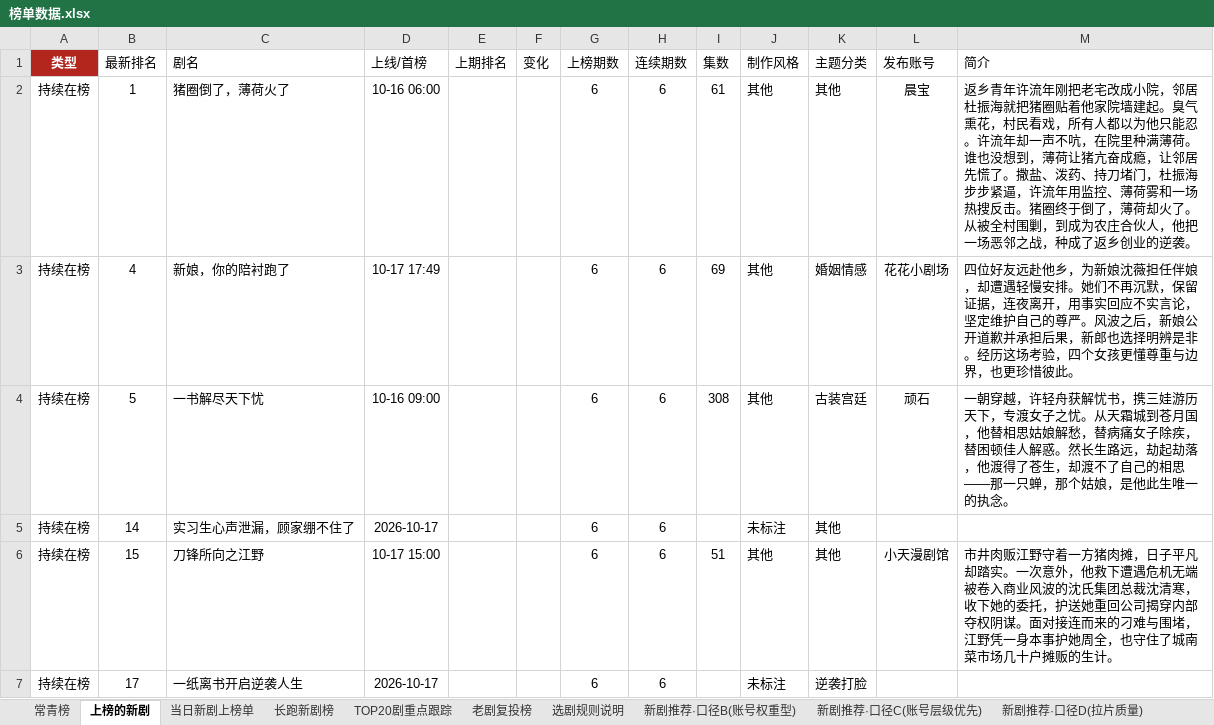
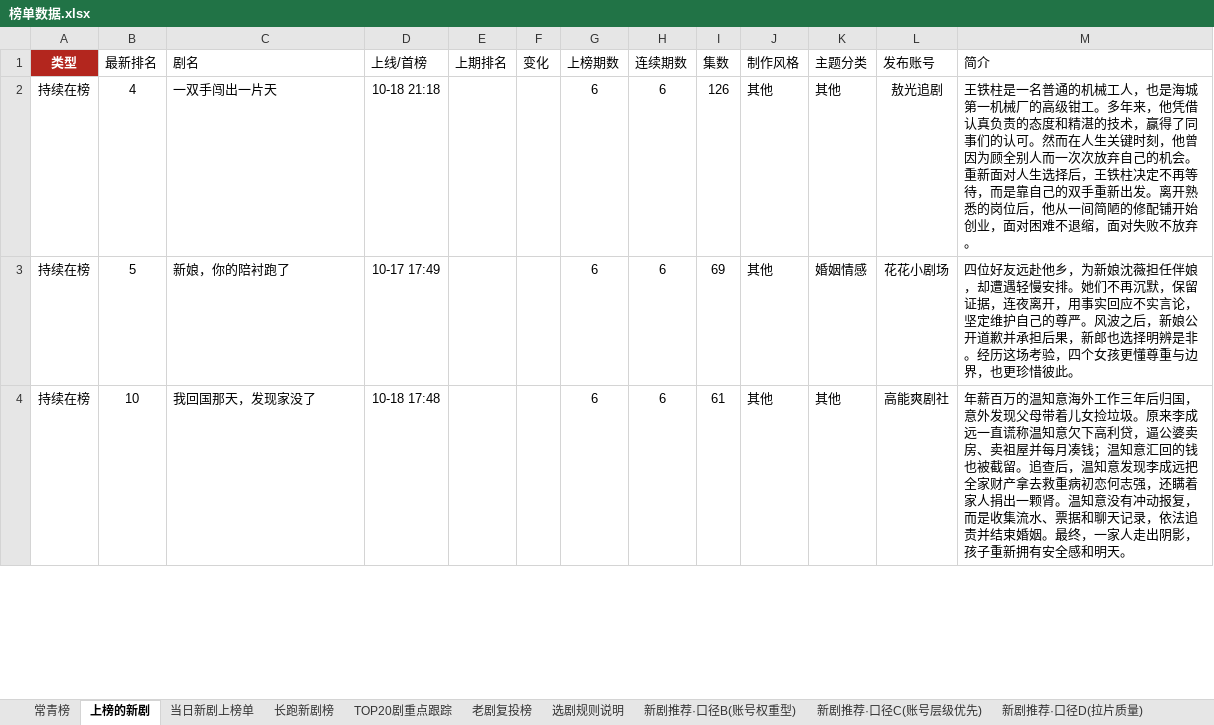
Before and after one commit to 2m247cdz9k-design/tomato-drama-rankings, an Excel workbook: 榜单数据.xlsx, sheet 上榜的新剧, drawn as a sheet; only a part is shown; values as stored, in another font and other column widths than the file's, no borders; removed rows and columns are numbered as before the commit, all else as after; the diff covers the shown part only; the diff names each change by its address in the sheet, - before the commit and + after, or states it on an @@ line.

```diff
--- a/榜单数据.xlsx (sheet 上榜的新剧)
+++ b/榜单数据.xlsx (sheet 上榜的新剧)
-B2 (最新排名): 1
+B2 (最新排名): 4
-C2 (剧名): 猪圈倒了，薄荷火了
+C2 (剧名): 一双手闯出一片天
-D2 (上线/首榜): 10-16 06:00
+D2 (上线/首榜): 10-18 21:18
-I2 (集数): 61
+I2 (集数): 126
-L2 (发布账号): 晨宝
+L2 (发布账号): 敖光追剧
-M2 (简介): 返乡青年许流年刚把老宅改成小院，邻居杜振海就把猪圈贴着他家院墙建起。臭气熏花，村民看戏，所有人都以为他只能忍。许流年却一声不吭，在院里种满薄荷。谁也没想到，薄荷让猪亢奋成瘾，让邻居先慌了。撒盐、泼药、持刀堵门，杜振海步步紧逼，许流年用监控、薄荷雾和一场热搜反击。猪圈终于倒了，薄荷却火了。从被全村围剿，到成为农庄合伙人，他把一场恶邻之战，种成了返乡创业的逆袭。
+M2 (简介): 王铁柱是一名普通的机械工人，也是海城第一机械厂的高级钳工。多年来，他凭借认真负责的态度和精湛的技术，赢得了同事们的认可。然而在人生关键时刻，他曾因为顾全别人而一次次放弃自己的机会。重新面对人生选择后，王铁柱决定不再等待，而是靠自己的双手重新出发。离开熟悉的岗位后，他从一间简陋的修配铺开始创业，面对困难不退缩，面对失败不放弃。
-B3 (最新排名): 4
+B3 (最新排名): 5
-row 4: 持续在榜 | 5 | 一书解尽天下忧 | 10-16 09:00 |  |  | 6 | 6 | 308 | 其他 | 古装宫廷 | 顽石 | 一朝穿越，许轻舟获解忧书，携三娃游历天下，专渡女子之忧。从天霜城到苍月国，他替相思姑娘解愁，替病痛女子除疾，替困顿佳人解惑。然长生路远，劫起劫落，他渡得了苍生，却渡不了自己的相思——那一只蝉，那个姑娘，是他此生唯一的执念。
-row 5: 持续在榜 | 14 | 实习生心声泄漏，顾家绷不住了 | 2026-10-17 |  |  | 6 | 6 |  | 未标注 | 其他
-B4 (最新排名): 15
+B4 (最新排名): 10
-C4 (剧名): 刀锋所向之江野
+C4 (剧名): 我回国那天，发现家没了
-D4 (上线/首榜): 10-17 15:00
+D4 (上线/首榜): 10-18 17:48
-I4 (集数): 51
+I4 (集数): 61
-L4 (发布账号): 小天漫剧馆
+L4 (发布账号): 高能爽剧社
-M4 (简介): 市井肉贩江野守着一方猪肉摊，日子平凡却踏实。一次意外，他救下遭遇危机无端被卷入商业风波的沈氏集团总裁沈清寒，收下她的委托，护送她重回公司揭穿内部夺权阴谋。面对接连而来的刁难与围堵，江野凭一身本事护她周全，也守住了城南菜市场几十户摊贩的生计。
+M4 (简介): 年薪百万的温知意海外工作三年后归国，意外发现父母带着儿女捡垃圾。原来李成远一直谎称温知意欠下高利贷，逼公婆卖房、卖祖屋并每月凑钱；温知意汇回的钱也被截留。追查后，温知意发现李成远把全家财产拿去救重病初恋何志强，还瞒着家人捐出一颗肾。温知意没有冲动报复，而是收集流水、票据和聊天记录，依法追责并结束婚姻。最终，一家人走出阴影，孩子重新拥有安全感和明天。
-row 7: 持续在榜 | 17 | 一纸离书开启逆袭人生 | 2026-10-17 |  |  | 6 | 6 |  | 未标注 | 逆袭打脸
```
Also changed, not shown: 20 added rows, 17 removed rows and 109 edited cells elsewhere in this sheet, sheet 老剧复投榜, sheet 新剧推荐·口径C(账号层级优先), sheet TOP20剧重点跟踪, sheet 新剧推荐·口径B(账号权重型), sheet 长跑新剧榜, sheet 当日新剧上榜单, 2 more sheets, 2 other files.
